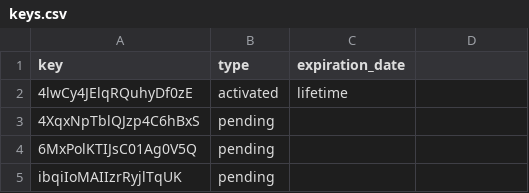
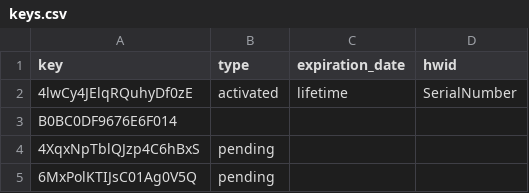
Before and after one commit to Tiamat-Defender/R6-Macro, a CSV file: server/keys.csv, drawn as a sheet; only a part is shown; the shorter side is filled out with more unchanged rows; the diff names each change by its address in the sheet, - before the commit and + after, or states it on an @@ line.

Commit message:
Making hwid auth possible

```diff
--- a/server/keys.csv
+++ b/server/keys.csv
-D1: (empty)
+D1: hwid
-D2 (hwid): (empty)
+D2 (hwid): SerialNumber
+row 3: B0BC0DF9676E6F014
```
Also changed, not shown: 2 other files.
